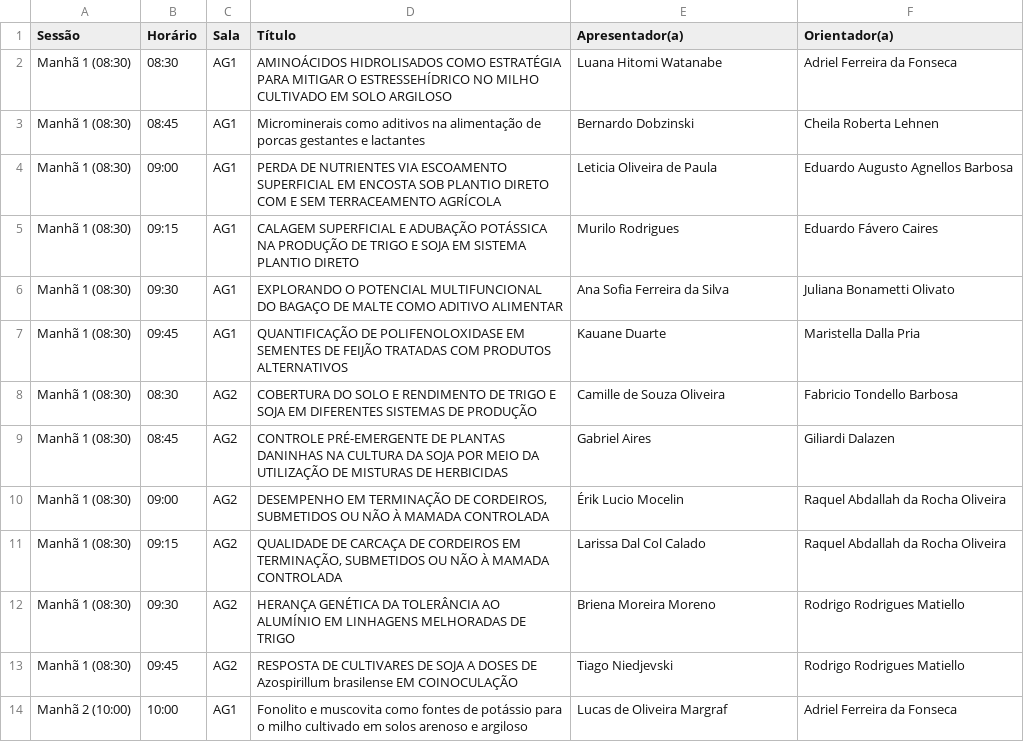
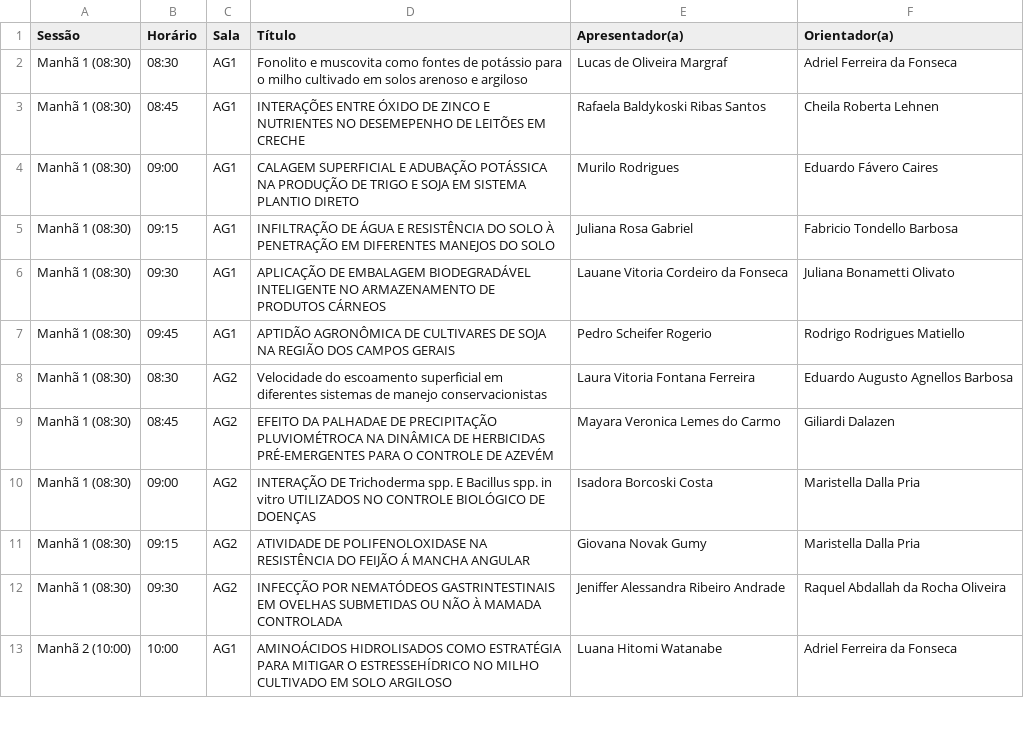
Before and after one commit to JRafaelRosa/Ensalamento, a CSV file: public/csv/AGRARIAS_dia2.csv, drawn as a sheet; only a part is shown; the diff covers the shown part only.

```diff
--- a/public/csv/AGRARIAS_dia2.csv
+++ b/public/csv/AGRARIAS_dia2.csv
@@ -1,14 +1,13 @@
 "Sessão","Horário","Sala","Título","Apresentador(a)","Orientador(a)"
-"Manhã 1 (08:30)","08:30","AG1","AMINOÁCIDOS HIDROLISADOS COMO ESTRATÉGIA PARA MITIGAR O ESTRESSEHÍDRICO NO MILHO CULTIVADO EM SOLO ARGILOSO","Luana Hitomi Watanabe","Adriel Ferreira da Fonseca"
-"Manhã 1 (08:30)","08:45","AG1","Microminerais como aditivos na alimentação de porcas gestantes e lactantes","Bernardo Dobzinski","Cheila Roberta Lehnen"
-"Manhã 1 (08:30)","09:00","AG1","PERDA DE NUTRIENTES VIA ESCOAMENTO SUPERFICIAL EM ENCOSTA SOB PLANTIO DIRETO COM E SEM TERRACEAMENTO AGRÍCOLA","Leticia Oliveira de Paula","Eduardo Augusto Agnellos Barbosa"
-"Manhã 1 (08:30)","09:15","AG1","CALAGEM SUPERFICIAL E ADUBAÇÃO POTÁSSICA NA PRODUÇÃO DE TRIGO E SOJA EM SISTEMA PLANTIO DIRETO","Murilo Rodrigues","Eduardo Fávero Caires"
-"Manhã 1 (08:30)","09:30","AG1","EXPLORANDO O POTENCIAL MULTIFUNCIONAL DO BAGAÇO DE MALTE COMO ADITIVO ALIMENTAR","Ana Sofia Ferreira da Silva","Juliana Bonametti Olivato"
-"Manhã 1 (08:30)","09:45","AG1","QUANTIFICAÇÃO DE POLIFENOLOXIDASE EM SEMENTES DE FEIJÃO TRATADAS COM PRODUTOS ALTERNATIVOS","Kauane Duarte","Maristella Dalla Pria"
-"Manhã 1 (08:30)","08:30","AG2","COBERTURA DO SOLO E RENDIMENTO DE TRIGO E SOJA EM DIFERENTES SISTEMAS DE PRODUÇÃO","Camille de Souza Oliveira","Fabricio Tondello Barbosa"
-"Manhã 1 (08:30)","08:45","AG2","CONTROLE PRÉ-EMERGENTE DE PLANTAS DANINHAS NA CULTURA DA SOJA POR MEIO DA UTILIZAÇÃO DE MISTURAS DE HERBICIDAS","Gabriel Aires","Giliardi Dalazen"
-"Manhã 1 (08:30)","09:00","AG2","DESEMPENHO EM TERMINAÇÃO DE CORDEIROS, SUBMETIDOS OU NÃO À MAMADA CONTROLADA","Érik Lucio Mocelin","Raquel Abdallah da Rocha Oliveira"
-"Manhã 1 (08:30)","09:15","AG2","QUALIDADE DE CARCAÇA DE CORDEIROS EM TERMINAÇÃO, SUBMETIDOS OU NÃO À MAMADA CONTROLADA","Larissa Dal Col Calado","Raquel Abdallah da Rocha Oliveira"
-"Manhã 1 (08:30)","09:30","AG2","HERANÇA GENÉTICA DA TOLERÂNCIA AO ALUMÍNIO EM LINHAGENS MELHORADAS DE TRIGO","Briena Moreira Moreno","Rodrigo Rodrigues Matiello"
-"Manhã 1 (08:30)","09:45","AG2","RESPOSTA DE CULTIVARES DE SOJA A DOSES DE Azospirillum brasilense EM COINOCULAÇÃO","Tiago Niedjevski","Rodrigo Rodrigues Matiello"
-"Manhã 2 (10:00)","10:00","AG1","Fonolito e muscovita como fontes de potássio para o milho cultivado em solos arenoso e argiloso","Lucas de Oliveira Margraf","Adriel Ferreira da Fonseca"
+"Manhã 1 (08:30)","08:30","AG1","Fonolito e muscovita como fontes de potássio para o milho cultivado em solos arenoso e argiloso","Lucas de Oliveira Margraf","Adriel Ferreira da Fonseca"
+"Manhã 1 (08:30)","08:45","AG1","INTERAÇÕES ENTRE ÓXIDO DE ZINCO E NUTRIENTES NO DESEMEPENHO DE LEITÕES EM CRECHE","Rafaela Baldykoski Ribas Santos","Cheila Roberta Lehnen"
+"Manhã 1 (08:30)","09:00","AG1","CALAGEM SUPERFICIAL E ADUBAÇÃO POTÁSSICA NA PRODUÇÃO DE TRIGO E SOJA EM SISTEMA PLANTIO DIRETO","Murilo Rodrigues","Eduardo Fávero Caires"
+"Manhã 1 (08:30)","09:15","AG1","INFILTRAÇÃO DE ÁGUA E RESISTÊNCIA DO SOLO À PENETRAÇÃO EM DIFERENTES MANEJOS DO SOLO","Juliana Rosa Gabriel","Fabricio Tondello Barbosa"
+"Manhã 1 (08:30)","09:30","AG1","APLICAÇÃO DE EMBALAGEM BIODEGRADÁVEL INTELIGENTE NO ARMAZENAMENTO DE PRODUTOS CÁRNEOS","Lauane Vitoria Cordeiro da Fonseca","Juliana Bonametti Olivato"
+"Manhã 1 (08:30)","09:45","AG1","APTIDÃO AGRONÔMICA DE CULTIVARES DE SOJA NA REGIÃO DOS CAMPOS GERAIS","Pedro Scheifer Rogerio","Rodrigo Rodrigues Matiello"
+"Manhã 1 (08:30)","08:30","AG2","Velocidade do escoamento superficial em diferentes sistemas de manejo conservacionistas","Laura Vitoria Fontana Ferreira","Eduardo Augusto Agnellos Barbosa"
+"Manhã 1 (08:30)","08:45","AG2","EFEITO DA PALHADAE DE PRECIPITAÇÃO PLUVIOMÉTROCA NA DINÂMICA DE HERBICIDAS PRÉ-EMERGENTES PARA O CONTROLE DE AZEVÉM","Mayara Veronica Lemes do Carmo","Giliardi Dalazen"
+"Manhã 1 (08:30)","09:00","AG2","INTERAÇÃO DE Trichoderma spp. E Bacillus spp. in vitro UTILIZADOS NO CONTROLE BIOLÓGICO DE DOENÇAS","Isadora Borcoski Costa","Maristella Dalla Pria"
+"Manhã 1 (08:30)","09:15","AG2","ATIVIDADE DE POLIFENOLOXIDASE NA RESISTÊNCIA DO FEIJÃO Á MANCHA ANGULAR","Giovana Novak Gumy","Maristella Dalla Pria"
+"Manhã 1 (08:30)","09:30","AG2","INFECÇÃO POR NEMATÓDEOS GASTRINTESTINAIS EM OVELHAS SUBMETIDAS OU NÃO À MAMADA CONTROLADA","Jeniffer Alessandra Ribeiro Andrade","Raquel Abdallah da Rocha Oliveira"
+"Manhã 2 (10:00)","10:00","AG1","AMINOÁCIDOS HIDROLISADOS COMO ESTRATÉGIA PARA MITIGAR O ESTRESSEHÍDRICO NO MILHO CULTIVADO EM SOLO ARGILOSO","Luana Hitomi Watanabe","Adriel Ferreira da Fonseca"
```
Also changed, not shown: 7 edited cells elsewhere in this file, public/csv/AGRARIAS_dia1.csv, 4 other files.
